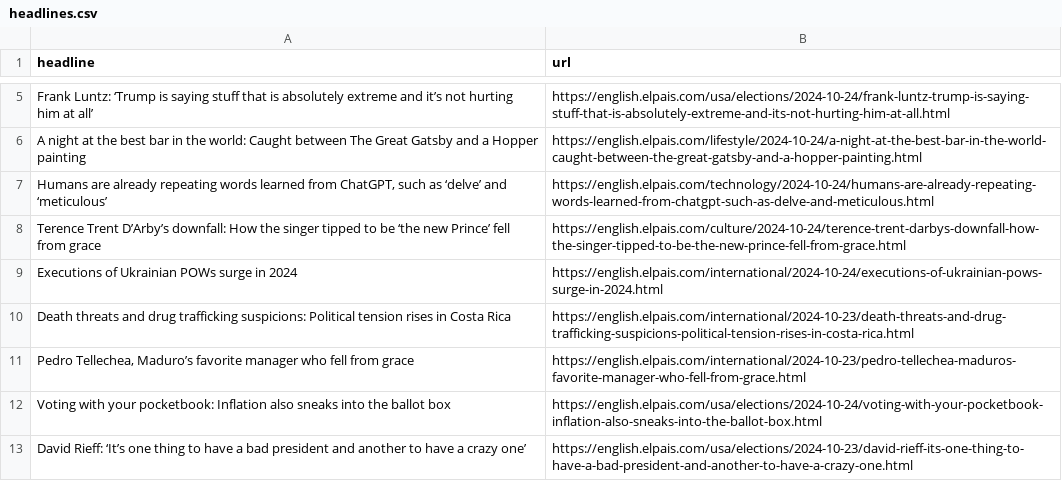
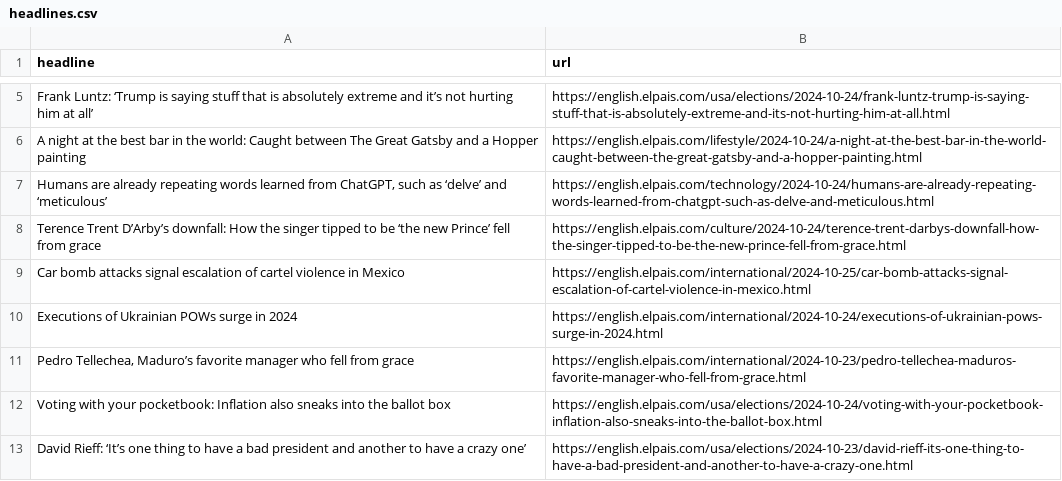
Before and after one commit to patvoe/lede-2024-auto-scraper, a CSV file: headlines.csv, drawn as a sheet; only a part is shown, gaps mark what is left out; removed rows and columns are numbered as before the commit, all else as after; the diff names each change by its address in the sheet, - before the commit and + after, or states it on an @@ line.

```diff
--- a/headlines.csv
+++ b/headlines.csv
+row 9: Car bomb attacks signal escalation of cartel violence in Mexico | https://english.elpais.com/international/2024-10-25/car-bomb-attacks-signal-escalation-of-cartel-violence-in-mexico.html
-row 10: Death threats and drug trafficking suspicions: Political tension rises in Costa Rica | https://english.elpais.com/international/2024-10-23/death-threats-and-drug-trafficking-suspicions-political-tension-rises-in-costa-rica.html
```
